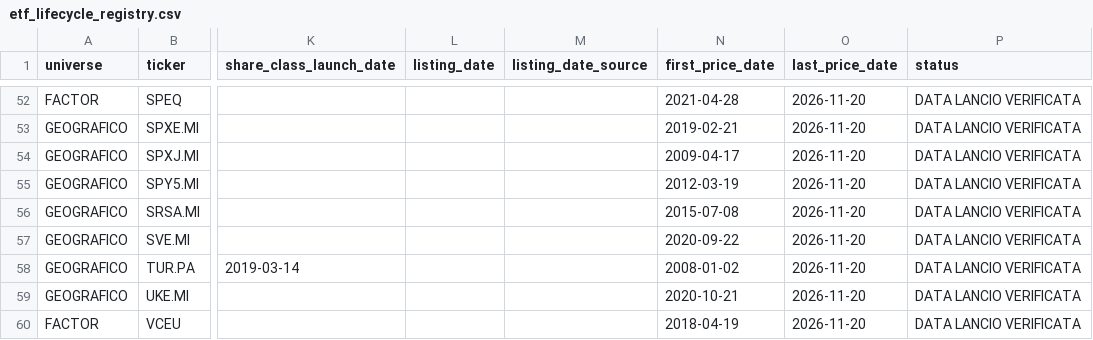
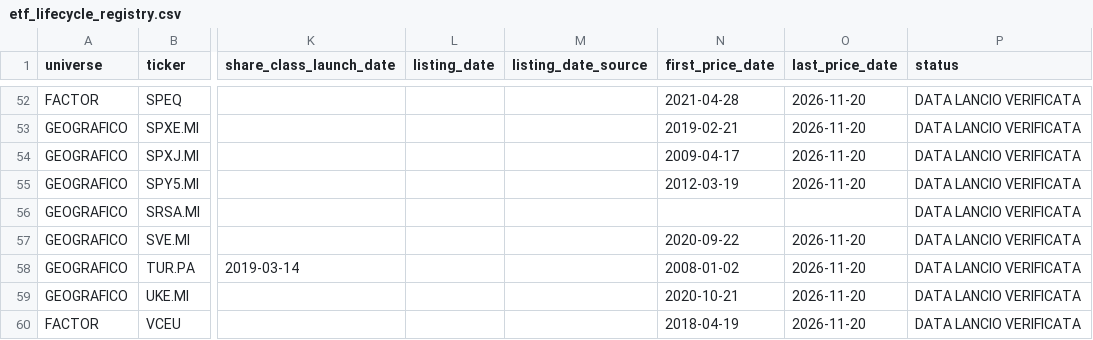
Before and after one commit to Giorgiogoldoni/geografiachatgpt, a CSV file: etf_lifecycle_registry.csv, drawn as a sheet; only a part is shown, gaps mark what is left out; the diff names each change by its address in the sheet, - before the commit and + after, or states it on an @@ line.

```diff
--- a/etf_lifecycle_registry.csv
+++ b/etf_lifecycle_registry.csv
-N56 (first_price_date): 2015-07-08
+N56 (first_price_date): (empty)
-O56 (last_price_date): 2026-11-20
+O56 (last_price_date): (empty)
```
Also changed, not shown: 2 other files.
